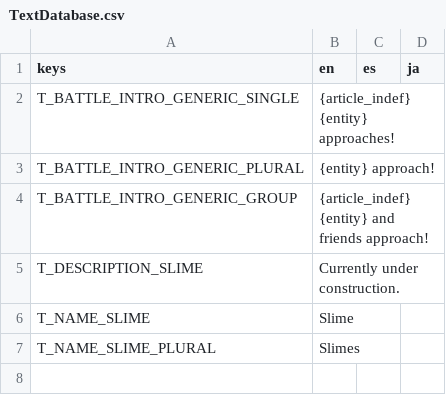
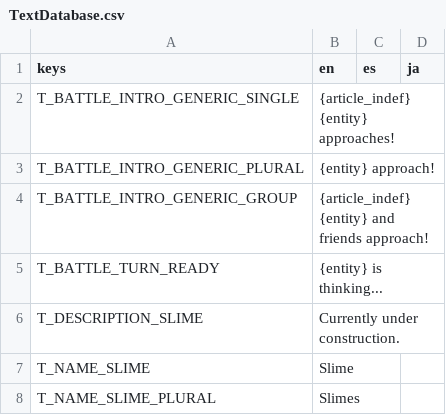
Before and after one commit to Tougon/CopyrightRPG, a CSV file: assets/Localization/TextDatabase.csv, drawn as a sheet.

Commit message:
11-27-23 - Intro sequence
Intro sequence has been restored! Turn processing begins now.

```diff
--- a/assets/Localization/TextDatabase.csv
+++ b/assets/Localization/TextDatabase.csv
@@ -4,2 +4,3 @@ T_BATTLE_INTRO_GENERIC_PLURAL,{entity} approach!,,
 T_BATTLE_INTRO_GENERIC_GROUP,{article_indef} {entity} and friends approach!,,
+T_BATTLE_TURN_READY,{entity} is thinking...,,
 T_DESCRIPTION_SLIME,Currently under construction.,,
```
Also changed, not shown: 19 other files.
